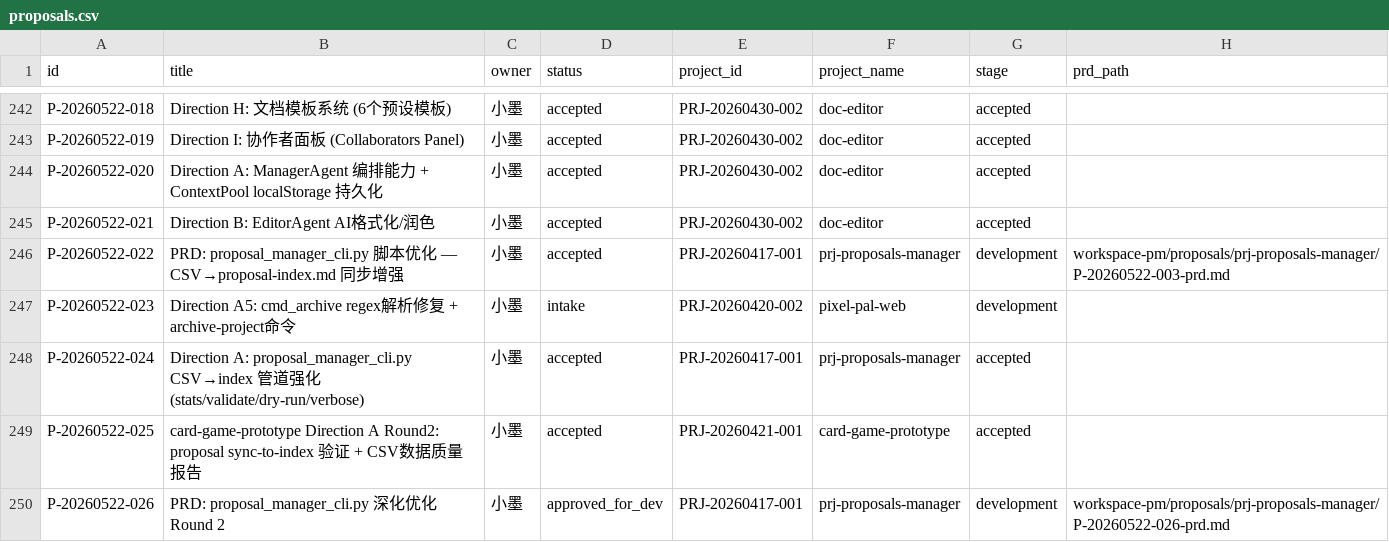
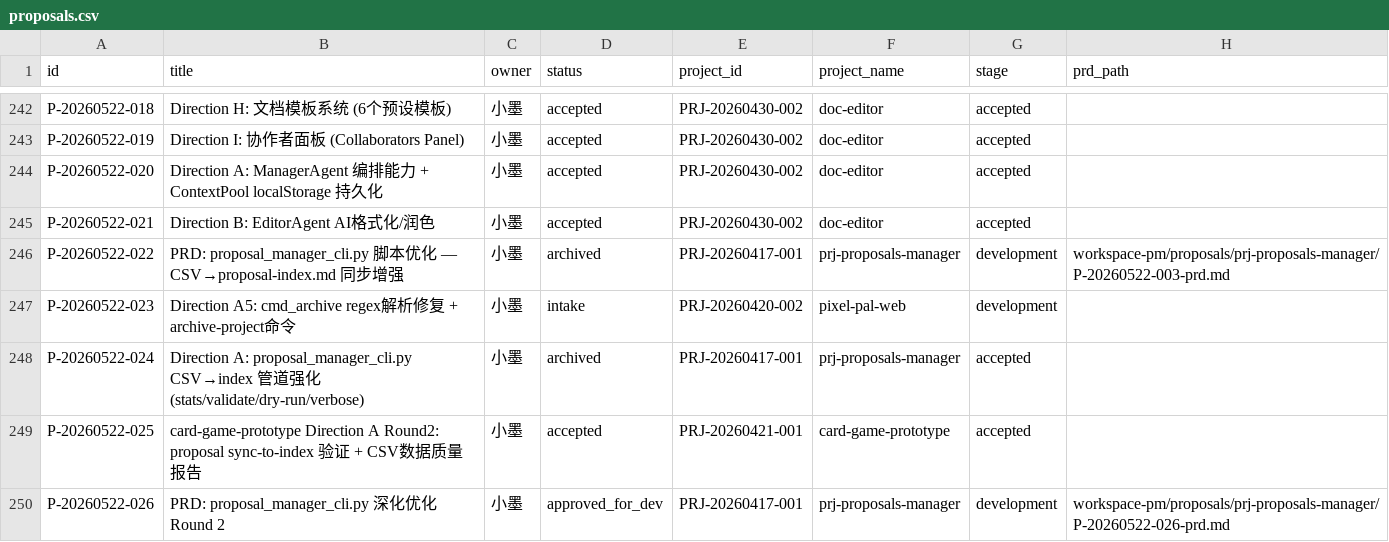
Before and after one commit to YeLuo45/proposals-document, a CSV file: proposals.csv, drawn as a sheet; only a part is shown, gaps mark what is left out; the diff covers the shown part only; the diff names each change by its address in the sheet, - before the commit and + after, or states it on an @@ line.

```diff
--- a/proposals.csv
+++ b/proposals.csv
-D246 (status): accepted
+D246 (status): archived
-D248 (status): accepted
+D248 (status): archived
```
Also changed, not shown: 1 added row, 1 removed row and 12 edited cells elsewhere in this file, 2 other files.
